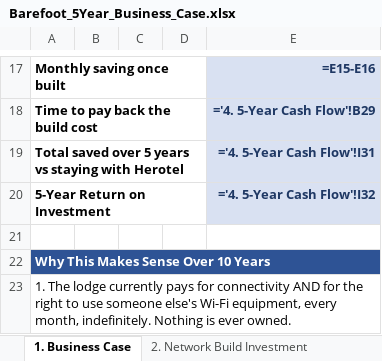
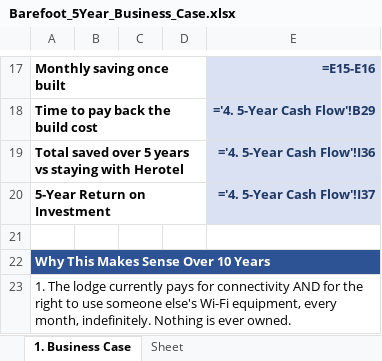
Before and after one commit to Gerhardhsmit/cttx-infrastructure-intelligence, an Excel workbook: proposals/Barefoot_5Year_Business_Case.xlsx, sheet 1. Business Case, drawn as a sheet; only a part is shown, gaps mark what is left out; values as stored, in another font and other column widths than the file's, no borders; formulas without a stored value are shown as written; the diff names each change by its address in the sheet, - before the commit and + after, or states it on an @@ line.

```diff
--- a/proposals/Barefoot_5Year_Business_Case.xlsx (sheet 1. Business Case)
+++ b/proposals/Barefoot_5Year_Business_Case.xlsx (sheet 1. Business Case)
+sheet tab: Sheet
-E19: ='4. 5-Year Cash Flow'!I31
+E19: ='4. 5-Year Cash Flow'!I36
-E20: ='4. 5-Year Cash Flow'!I32
+E20: ='4. 5-Year Cash Flow'!I37
```
Also changed, not shown: sheet 4. 5-Year Cash Flow, sheet 5. Assumptions & Scope, charts or pictures, 3 other files.
